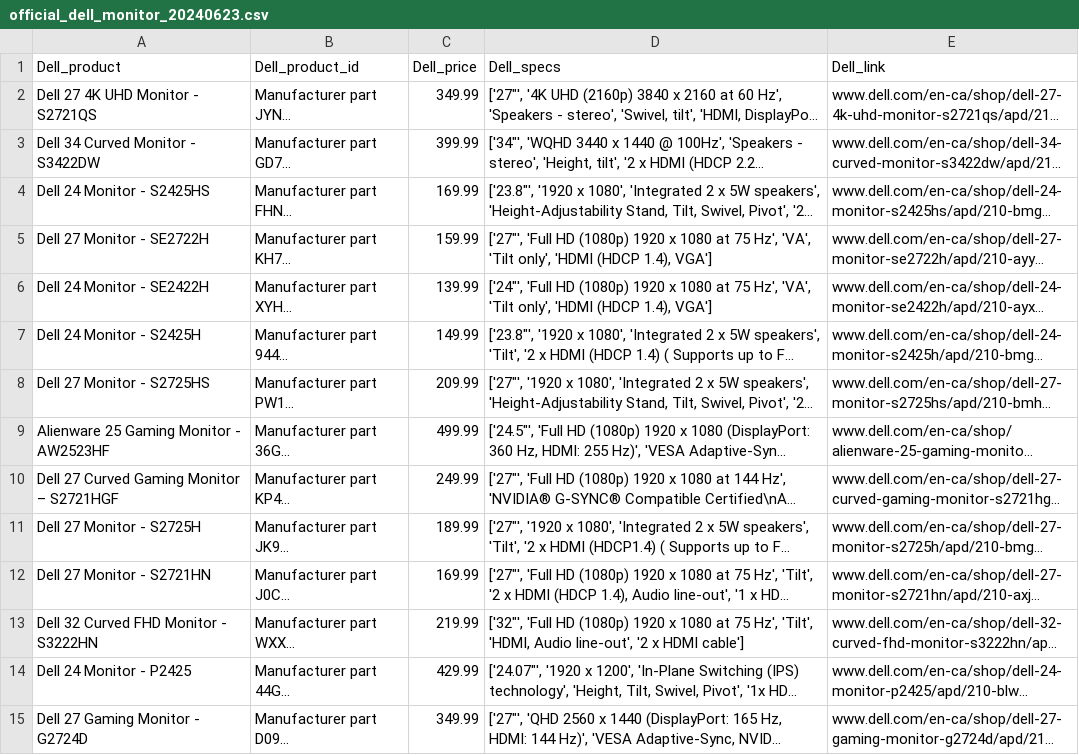
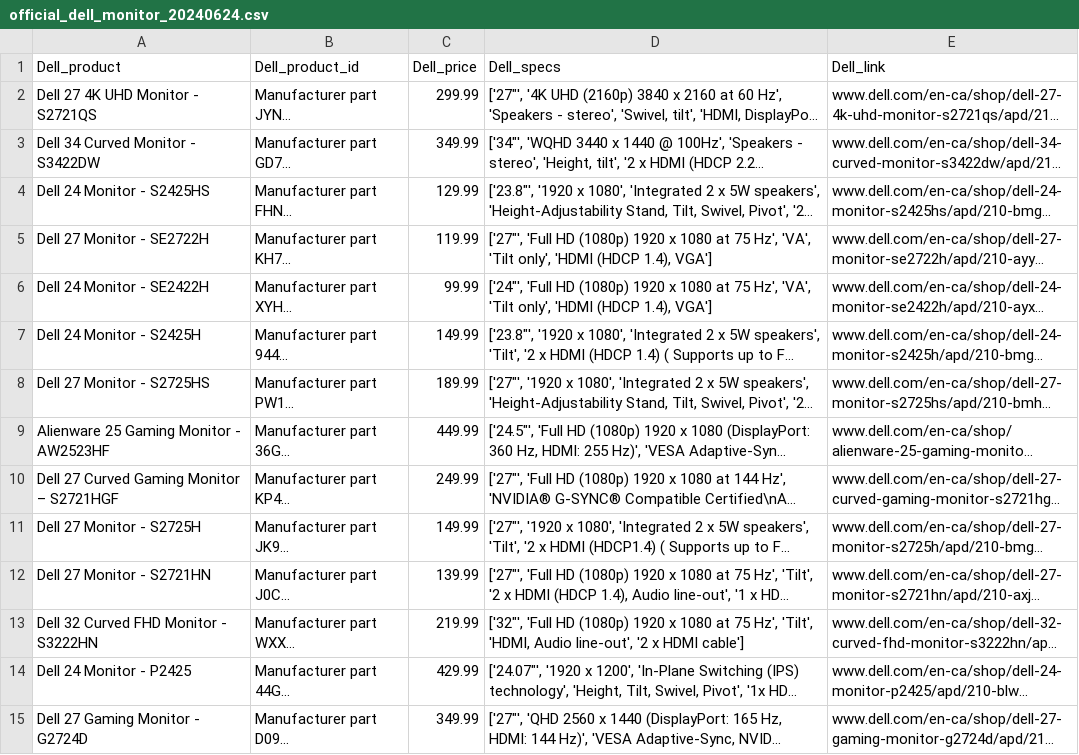
Before and after one commit to nickdoucette24/brainstation-industryproject-team1, a CSV file: server/scripts/data/official_dell_monitor_20240624.csv (was server/scripts/data/official_dell_monitor_20240623.csv), drawn as a sheet; only a part is shown; long unchanged cells end in …; the diff covers the shown part only; the diff names each change by its address in the sheet, - before the commit and + after, or states it on an @@ line.

Commit message:
Fixed data in product-list component

```diff
--- a/server/scripts/data/official_dell_monitor_20240623.csv
+++ b/server/scripts/data/official_dell_monitor_20240624.csv
-C2 (Dell_price): 349.99
+C2 (Dell_price): 299.99
-C3 (Dell_price): 399.99
+C3 (Dell_price): 349.99
-C4 (Dell_price): 169.99
+C4 (Dell_price): 129.99
-C5 (Dell_price): 159.99
+C5 (Dell_price): 119.99
-C6 (Dell_price): 139.99
+C6 (Dell_price): 99.99
-C8 (Dell_price): 209.99
+C8 (Dell_price): 189.99
-C9 (Dell_price): 499.99
+C9 (Dell_price): 449.99
-C11 (Dell_price): 189.99
+C11 (Dell_price): 149.99
-C12 (Dell_price): 169.99
+C12 (Dell_price): 139.99
```
Also changed, not shown: 8 added rows, 8 removed rows, 2 moved rows and 22 edited cells elsewhere in this file, server/scripts/data/bestbuy_comparison_20240624.csv, server/scripts/data/bestbuy_dell_monitor_20240624.csv, 6 other files.
